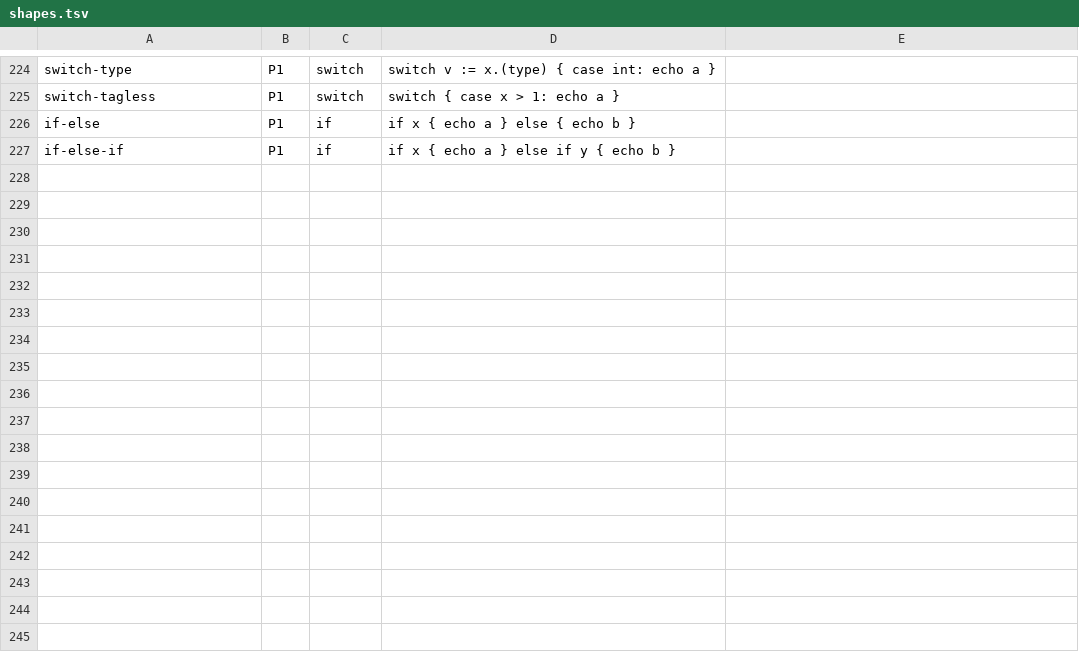
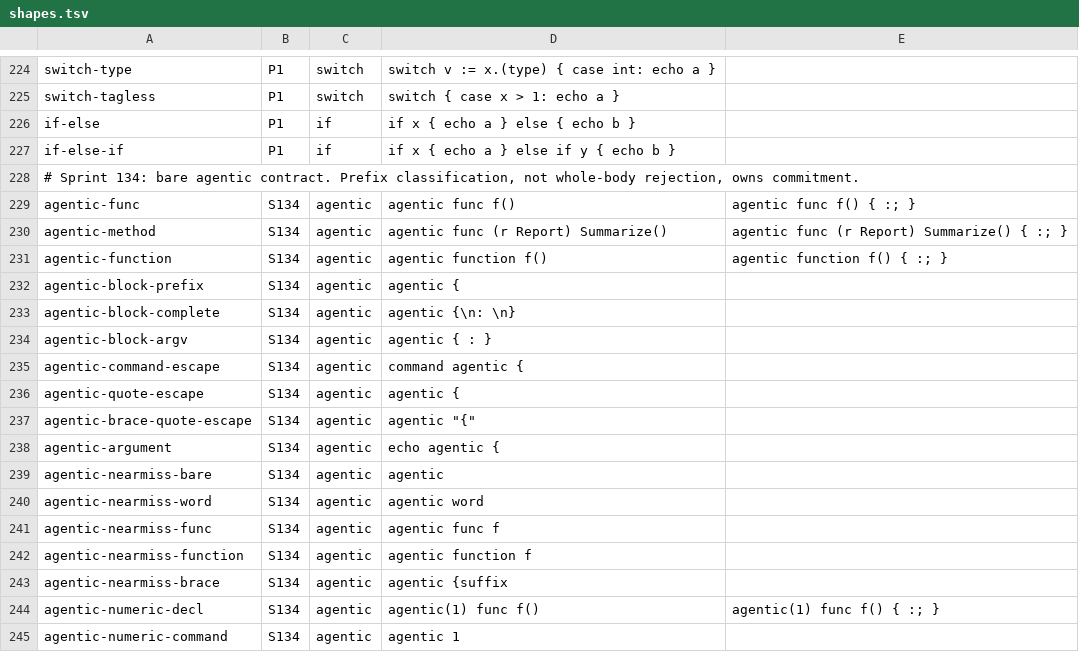
Before and after one commit to qiangli/bashpp-tests, a TSV file: tools/startsites/shapes.tsv, drawn as a sheet; only a part is shown, gaps mark what is left out; the diff names each change by its address in the sheet, - before the commit and + after, or states it on an @@ line.

```diff
--- a/tools/startsites/shapes.tsv
+++ b/tools/startsites/shapes.tsv
+row 228: # Sprint 134: bare agentic contract. Prefix classification, not whole-body rejection, owns commitment.
+row 229: agentic-func | S134 | agentic | agentic func f() | agentic func f() { :; }
+row 230: agentic-method | S134 | agentic | agentic func (r Report) Summarize() | agentic func (r Report) Summarize() { :; }
+row 231: agentic-function | S134 | agentic | agentic function f() | agentic function f() { :; }
+row 232: agentic-block-prefix | S134 | agentic | agentic {
+row 233: agentic-block-complete | S134 | agentic | agentic {\n: \n}
+row 234: agentic-block-argv | S134 | agentic | agentic { : }
+row 235: agentic-command-escape | S134 | agentic | command agentic {
+row 236: agentic-quote-escape | S134 | agentic | agentic {
+row 237: agentic-brace-quote-escape | S134 | agentic | agentic "{"
+row 238: agentic-argument | S134 | agentic | echo agentic {
+row 239: agentic-nearmiss-bare | S134 | agentic | agentic
+row 240: agentic-nearmiss-word | S134 | agentic | agentic word
+row 241: agentic-nearmiss-func | S134 | agentic | agentic func f
+row 242: agentic-nearmiss-function | S134 | agentic | agentic function f
+row 243: agentic-nearmiss-brace | S134 | agentic | agentic {suffix
+row 244: agentic-numeric-decl | S134 | agentic | agentic(1) func f() | agentic(1) func f() { :; }
+row 245: agentic-numeric-command | S134 | agentic | agentic 1
```
Also changed, not shown: tools/startsites/baseline.tsv, 24 other files.
